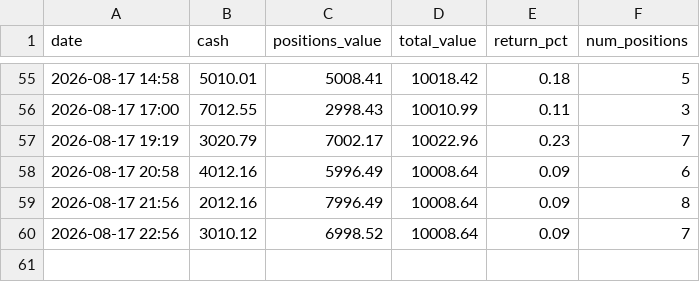
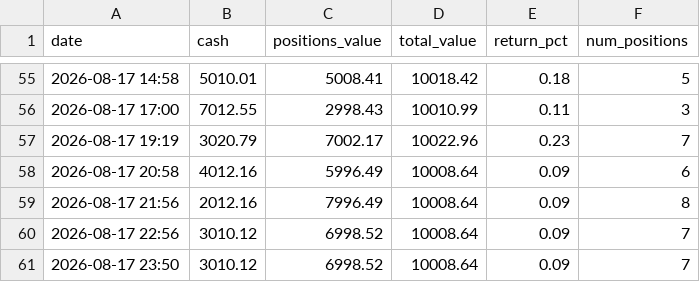
Before and after one commit to apolodario-rgb/trading-signal-app, a CSV file: portfolio_history_45MIN.csv, drawn as a sheet; only a part is shown, gaps mark what is left out; the diff names each change by its address in the sheet, - before the commit and + after, or states it on an @@ line.

```diff
--- a/portfolio_history_45MIN.csv
+++ b/portfolio_history_45MIN.csv
+row 61: 2026-08-17 23:50 | 3010.12 | 6998.52 | 10008.64 | 0.09 | 7
```
Also changed, not shown: signal_log_45MIN.csv.
